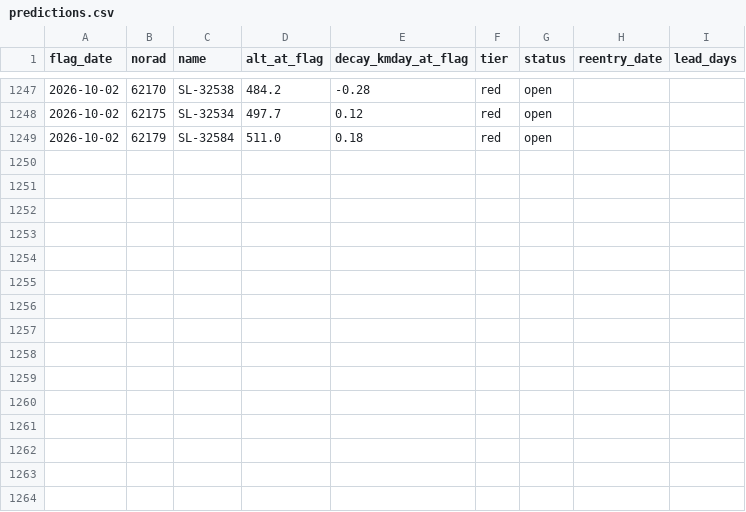
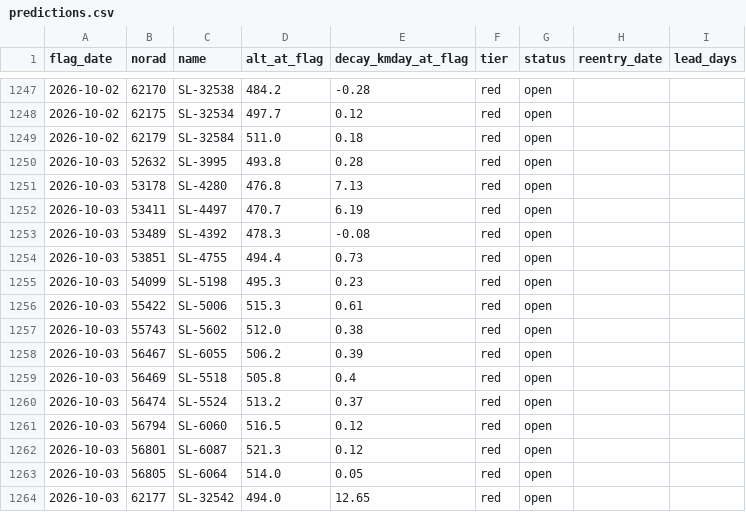
Before and after one commit to oren-speiser/fleet-capacity-radar, a CSV file: predictions.csv, drawn as a sheet; only a part is shown, gaps mark what is left out.

```diff
--- a/predictions.csv
+++ b/predictions.csv
@@ -1249 +1249,16 @@ flag_date,norad,name,alt_at_flag,decay_kmday_at_flag,tier,status,reentry_date,le
 2026-10-02,62179,SL-32584,511.0,0.18,red,open,,
+2026-10-03,52632,SL-3995,493.8,0.28,red,open,,
+2026-10-03,53178,SL-4280,476.8,7.13,red,open,,
+2026-10-03,53411,SL-4497,470.7,6.19,red,open,,
+2026-10-03,53489,SL-4392,478.3,-0.08,red,open,,
+2026-10-03,53851,SL-4755,494.4,0.73,red,open,,
+2026-10-03,54099,SL-5198,495.3,0.23,red,open,,
+2026-10-03,55422,SL-5006,515.3,0.61,red,open,,
+2026-10-03,55743,SL-5602,512.0,0.38,red,open,,
+2026-10-03,56467,SL-6055,506.2,0.39,red,open,,
+2026-10-03,56469,SL-5518,505.8,0.4,red,open,,
+2026-10-03,56474,SL-5524,513.2,0.37,red,open,,
+2026-10-03,56794,SL-6060,516.5,0.12,red,open,,
+2026-10-03,56801,SL-6087,521.3,0.12,red,open,,
+2026-10-03,56805,SL-6064,514.0,0.05,red,open,,
+2026-10-03,62177,SL-32542,494.0,12.65,red,open,,
```
Also changed, not shown: storm_log.csv, 2 other files.
